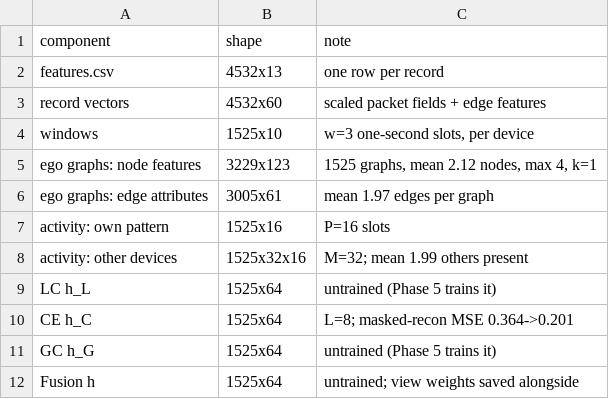
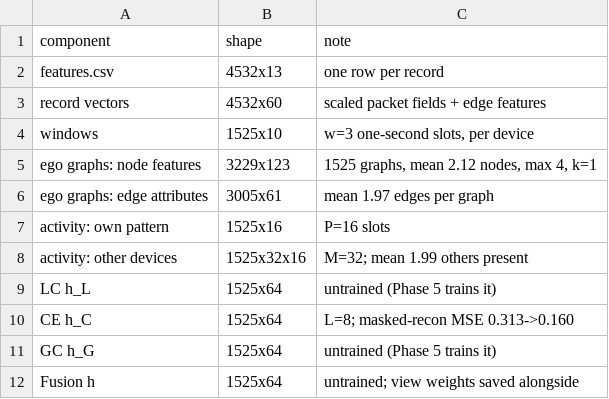
Before and after one commit to aparnarajesha297-pixel/SentinelFed-J, a CSV file: results/phase4_shapes_dev.csv, drawn as a sheet.

```diff
--- a/results/phase4_shapes_dev.csv
+++ b/results/phase4_shapes_dev.csv
@@ -9,3 +9,3 @@ activity: other devices,1525x32x16,M=32; mean 1.99 others present
 LC h_L,1525x64,untrained (Phase 5 trains it)
-CE h_C,1525x64,L=8; masked-recon MSE 0.364->0.201
+CE h_C,1525x64,L=8; masked-recon MSE 0.313->0.160
 GC h_G,1525x64,untrained (Phase 5 trains it)
```
Also changed, not shown: 7 other files.
